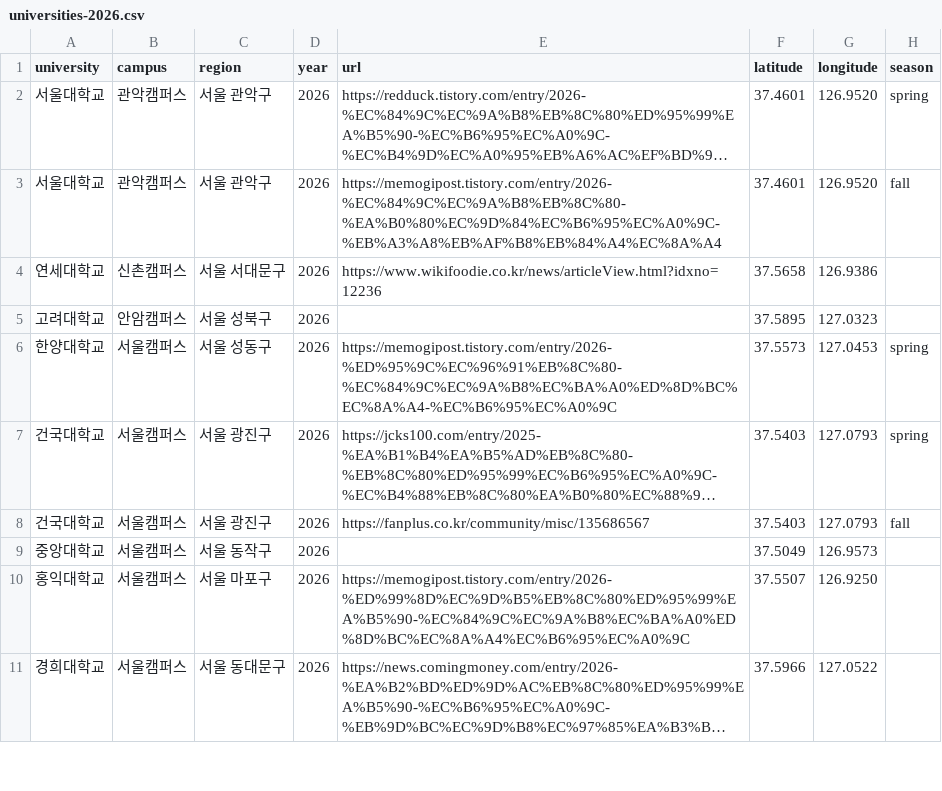
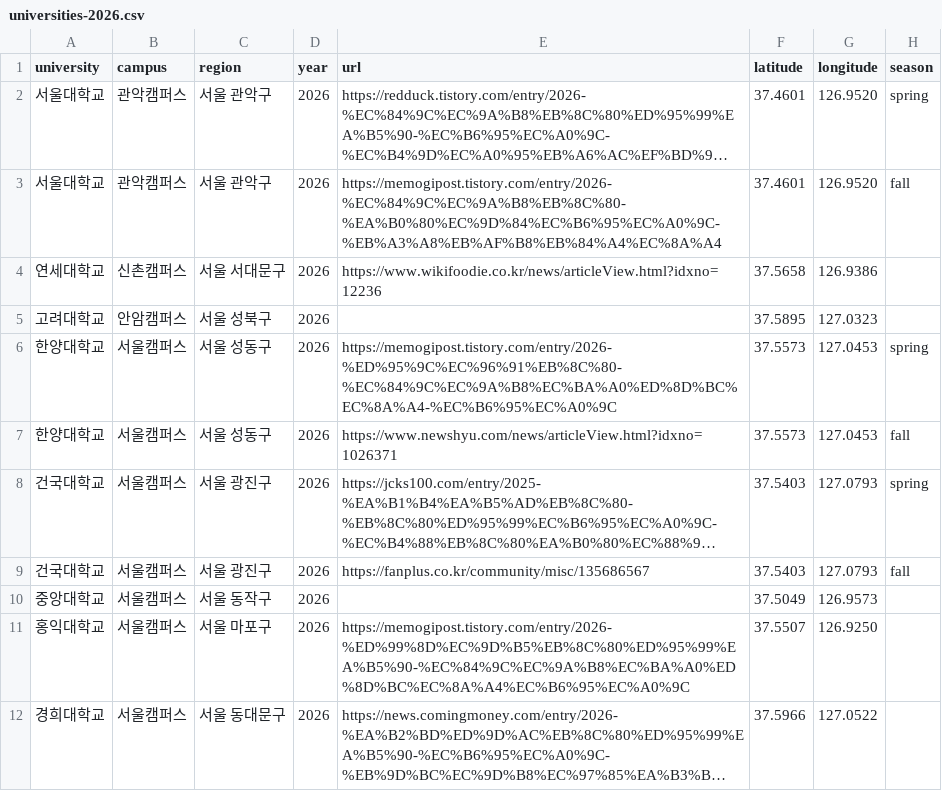
Before and after one commit to greedy-team/festa-crawler, a CSV file: universities-2026.csv, drawn as a sheet; only a part is shown; long unchanged cells end in …; the diff names each change by its address in the sheet, - before the commit and + after, or states it on an @@ line.

```diff
--- a/universities-2026.csv
+++ b/universities-2026.csv
+row 7: 한양대학교 | 서울캠퍼스 | 서울 성동구 | 2026 | https://www.newshyu.com/news/articleView.html?idxno=1026371 | 37.5573 | 127.0453 | fall
```
Also changed, not shown: 1 other file.
